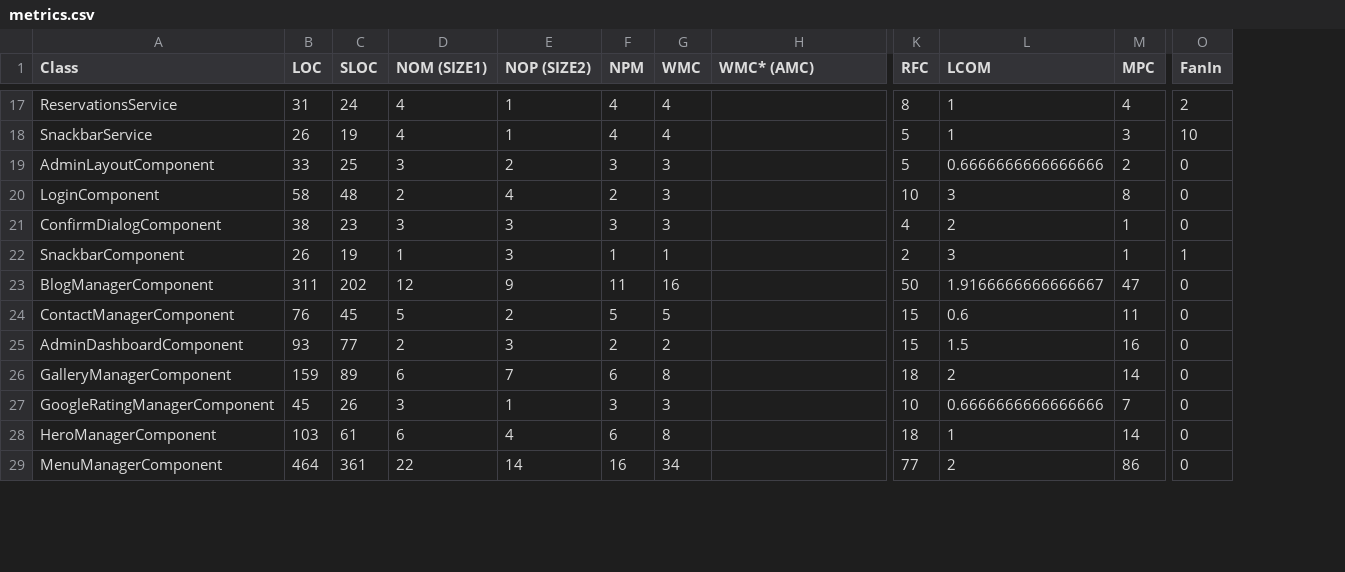
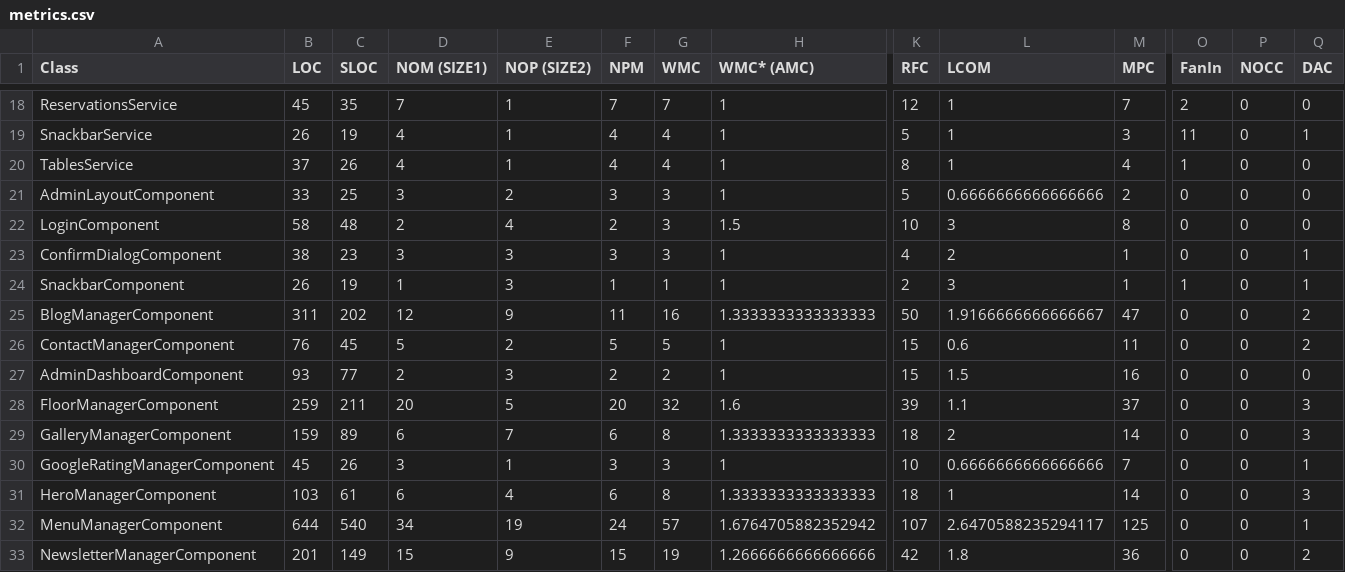
Before and after one commit to druit/angular-metrics, a CSV file: metrics.csv, drawn as a sheet; only a part is shown, gaps mark what is left out; addresses are those after the commit; rows hold the shown columns only; the diff covers the shown part only; the diff names each change by its address in the sheet, - before the commit and + after, or states it on an @@ line.

Commit message:
Add NOCC and DAC metrics WMC* is the last one from email -> WAC already there is

```diff
--- a/metrics.csv
+++ b/metrics.csv
+column P (NOCC), rows 18-19: 0 | 0; rows 21-27: all 0; rows 29-32: all 0
+column Q (DAC), rows 18-19: 0 | 1; rows 21-27: 0 | 0 | 1 | 1 | 2 | 2 | 0; rows 29-32: 3 | 1 | 3 | 1
-B18 (LOC): 31
+B18 (LOC): 45
-C18 (SLOC): 24
+C18 (SLOC): 35
-D18 (NOM (SIZE1)): 4
+D18 (NOM (SIZE1)): 7
-F18 (NPM): 4
+F18 (NPM): 7
-G18 (WMC): 4
+G18 (WMC): 7
-H18:H19 (WMC* (AMC)): (empty)
+H18:H19 (WMC* (AMC)): 1
-K18 (RFC): 8
+K18 (RFC): 12
-M18 (MPC): 4
+M18 (MPC): 7
-O19 (FanIn): 10
+O19 (FanIn): 11
+row 20: TablesService | 37 | 26 | 4 | 1 | 4 | 4 | 1 | 8 | 1 | 4 | 1 | 0 | 0
-H21 (WMC* (AMC)): (empty)
+H21 (WMC* (AMC)): 1
-H22 (WMC* (AMC)): (empty)
+H22 (WMC* (AMC)): 1.5
-H23:H24 (WMC* (AMC)): (empty)
+H23:H24 (WMC* (AMC)): 1
-H25 (WMC* (AMC)): (empty)
+H25 (WMC* (AMC)): 1.3333333333333333
-H26:H27 (WMC* (AMC)): (empty)
+H26:H27 (WMC* (AMC)): 1
+row 28: FloorManagerComponent | 259 | 211 | 20 | 5 | 20 | 32 | 1.6 | 39 | 1.1 | 37 | 0 | 0 | 3
-H29 (WMC* (AMC)): (empty)
+H29 (WMC* (AMC)): 1.3333333333333333
-H30 (WMC* (AMC)): (empty)
+H30 (WMC* (AMC)): 1
-H31 (WMC* (AMC)): (empty)
+H31 (WMC* (AMC)): 1.3333333333333333
-B32 (LOC): 464
+B32 (LOC): 644
-C32 (SLOC): 361
+C32 (SLOC): 540
-D32 (NOM (SIZE1)): 22
+D32 (NOM (SIZE1)): 34
-E32 (NOP (SIZE2)): 14
+E32 (NOP (SIZE2)): 19
-F32 (NPM): 16
+F32 (NPM): 24
-G32 (WMC): 34
+G32 (WMC): 57
-H32 (WMC* (AMC)): (empty)
+H32 (WMC* (AMC)): 1.6764705882352942
-K32 (RFC): 77
+K32 (RFC): 107
-L32 (LCOM): 2
+L32 (LCOM): 2.6470588235294117
-M32 (MPC): 86
+M32 (MPC): 125
+row 33: NewsletterManagerComponent | 201 | 149 | 15 | 9 | 15 | 19 | 1.2666666666666666 | 42 | 1.8 | 36 | 0 | 0 | 2
```
Also changed, not shown: 1 added row and 89 edited cells elsewhere in this file, 7 other files.
